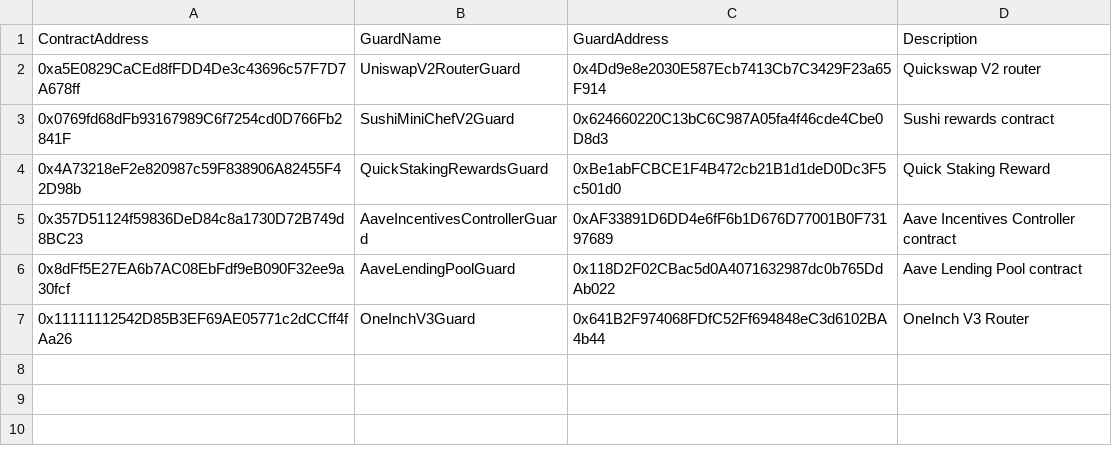
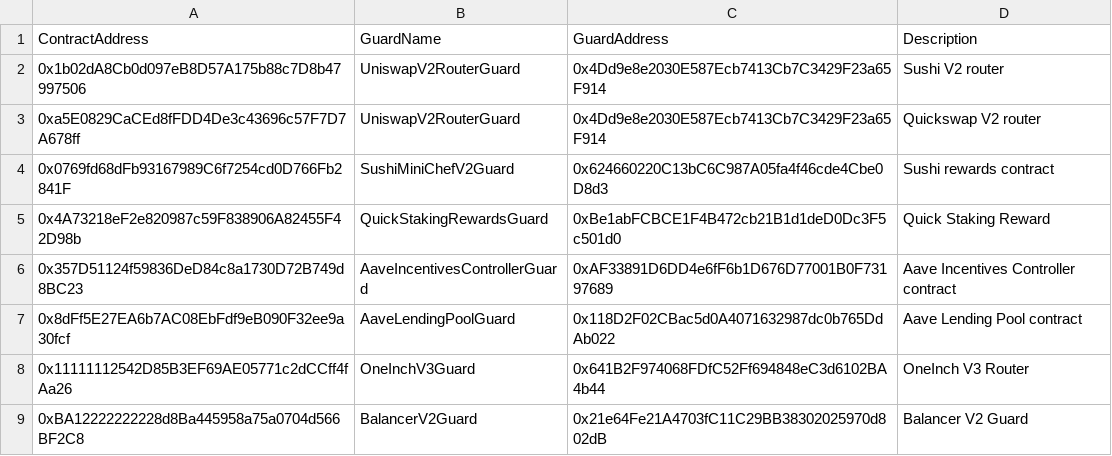
Before and after one commit to dhedge/V2-Public, a CSV file: config/prod/dHEDGE Governance Contract Guards - Polygon.csv, drawn as a sheet.

```diff
--- a/config/prod/dHEDGE Governance Contract Guards - Polygon.csv
+++ b/config/prod/dHEDGE Governance Contract Guards - Polygon.csv
@@ -1,2 +1,3 @@
 ContractAddress,GuardName,GuardAddress,Description
+0x1b02dA8Cb0d097eB8D57A175b88c7D8b47997506,UniswapV2RouterGuard,0x4Dd9e8e2030E587Ecb7413Cb7C3429F23a65F914,Sushi V2 router
 0xa5E0829CaCEd8fFDD4De3c43696c57F7D7A678ff,UniswapV2RouterGuard,0x4Dd9e8e2030E587Ecb7413Cb7C3429F23a65F914,Quickswap V2 router
@@ -7 +8,2 @@ ContractAddress,GuardName,GuardAddress,Description
 0x11111112542D85B3EF69AE05771c2dCCff4fAa26,OneInchV3Guard,0x641B2F974068FDfC52Ff694848eC3d6102BA4b44,OneInch V3 Router
+0xBA12222222228d8Ba445958a75a0704d566BF2C8,BalancerV2Guard,0x21e64Fe21A4703fC11C29BB38302025970d802dB,Balancer V2 Guard
```
Also changed, not shown: config/prod/dHEDGE Assets list - Polygon.csv, config/staging/dHEDGE Assets list - Polygon Staging.csv, 2 other files.
